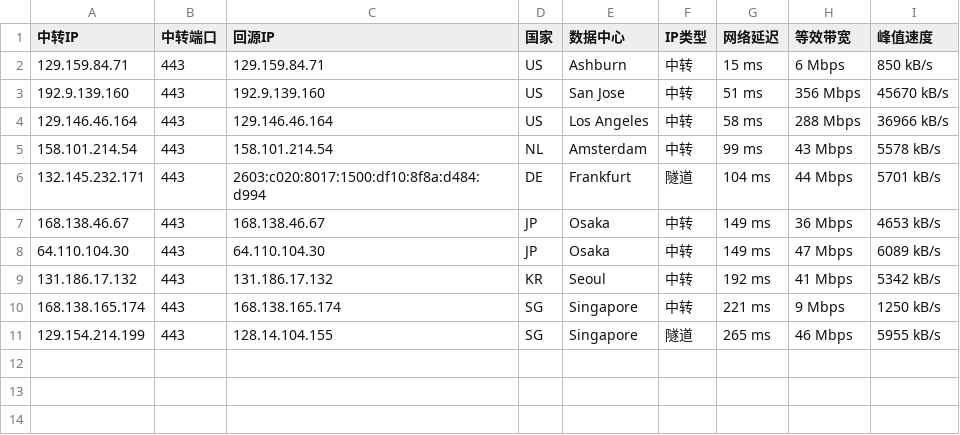
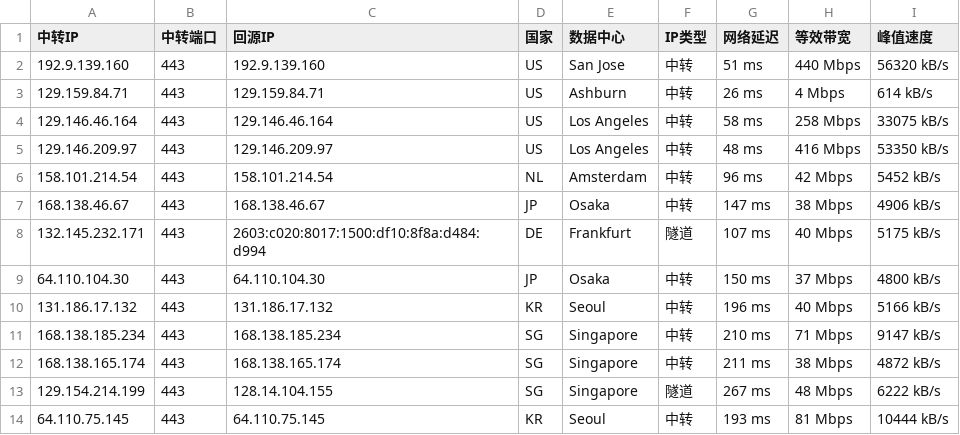
Before and after one commit to 520mmxx/CF-PROXYIP, a CSV file: latest.csv, drawn as a sheet.

```diff
--- a/latest.csv
+++ b/latest.csv
@@ -1,11 +1,14 @@
 中转IP,中转端口,回源IP,国家,数据中心,IP类型,网络延迟,等效带宽,峰值速度
-129.159.84.71,443,129.159.84.71,US,Ashburn,中转,15 ms,6 Mbps,850 kB/s
-192.9.139.160,443,192.9.139.160,US,San Jose,中转,51 ms,356 Mbps,45670 kB/s
-129.146.46.164,443,129.146.46.164,US,Los Angeles,中转,58 ms,288 Mbps,36966 kB/s
-158.101.214.54,443,158.101.214.54,NL,Amsterdam,中转,99 ms,43 Mbps,5578 kB/s
-132.145.232.171,443,2603:c020:8017:1500:df10:8f8a:d484:d994,DE,Frankfurt,隧道,104 ms,44 Mbps,5701 kB/s
-168.138.46.67,443,168.138.46.67,JP,Osaka,中转,149 ms,36 Mbps,4653 kB/s
-64.110.104.30,443,64.110.104.30,JP,Osaka,中转,149 ms,47 Mbps,6089 kB/s
-131.186.17.132,443,131.186.17.132,KR,Seoul,中转,192 ms,41 Mbps,5342 kB/s
-168.138.165.174,443,168.138.165.174,SG,Singapore,中转,221 ms,9 Mbps,1250 kB/s
-129.154.214.199,443,128.14.104.155,SG,Singapore,隧道,265 ms,46 Mbps,5955 kB/s
+192.9.139.160,443,192.9.139.160,US,San Jose,中转,51 ms,440 Mbps,56320 kB/s
+129.159.84.71,443,129.159.84.71,US,Ashburn,中转,26 ms,4 Mbps,614 kB/s
+129.146.46.164,443,129.146.46.164,US,Los Angeles,中转,58 ms,258 Mbps,33075 kB/s
+129.146.209.97,443,129.146.209.97,US,Los Angeles,中转,48 ms,416 Mbps,53350 kB/s
+158.101.214.54,443,158.101.214.54,NL,Amsterdam,中转,96 ms,42 Mbps,5452 kB/s
+168.138.46.67,443,168.138.46.67,JP,Osaka,中转,147 ms,38 Mbps,4906 kB/s
+132.145.232.171,443,2603:c020:8017:1500:df10:8f8a:d484:d994,DE,Frankfurt,隧道,107 ms,40 Mbps,5175 kB/s
+64.110.104.30,443,64.110.104.30,JP,Osaka,中转,150 ms,37 Mbps,4800 kB/s
+131.186.17.132,443,131.186.17.132,KR,Seoul,中转,196 ms,40 Mbps,5166 kB/s
+168.138.185.234,443,168.138.185.234,SG,Singapore,中转,210 ms,71 Mbps,9147 kB/s
+168.138.165.174,443,168.138.165.174,SG,Singapore,中转,211 ms,38 Mbps,4872 kB/s
+129.154.214.199,443,128.14.104.155,SG,Singapore,隧道,267 ms,48 Mbps,6222 kB/s
+64.110.75.145,443,64.110.75.145,KR,Seoul,中转,193 ms,81 Mbps,10444 kB/s
```
